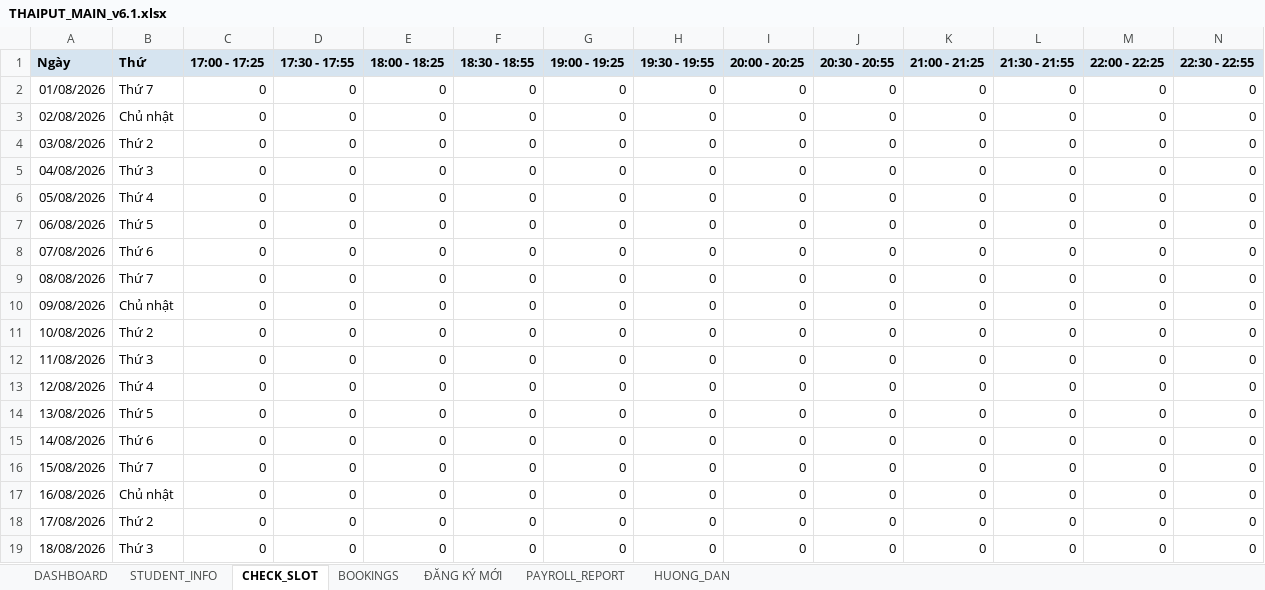
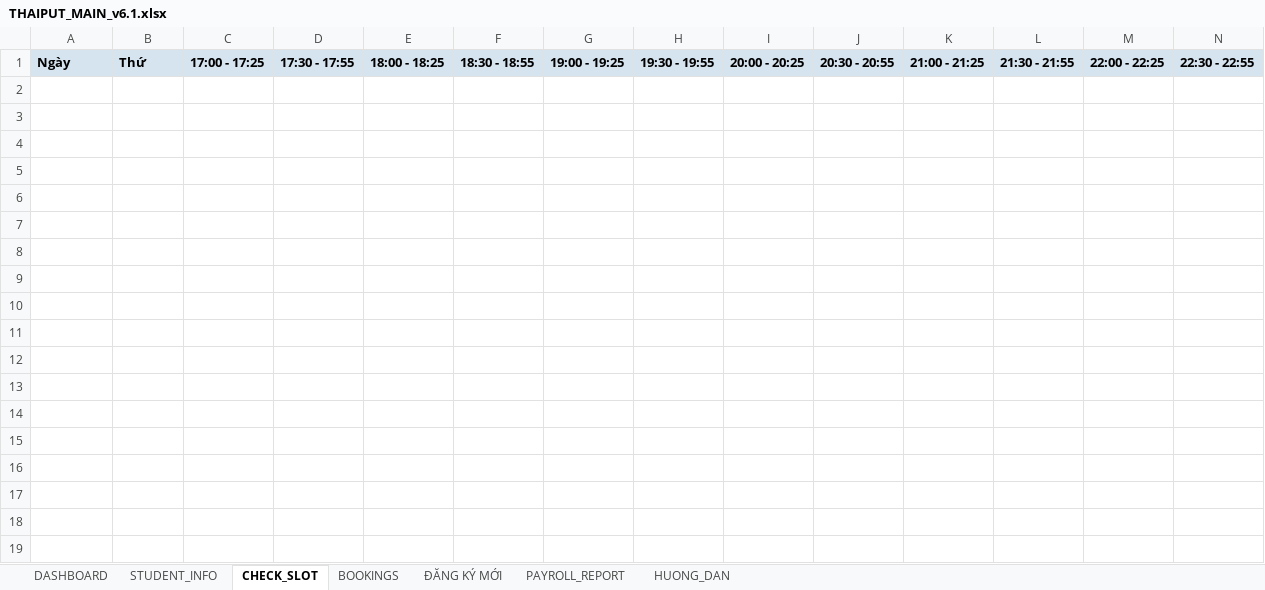
Before and after one commit to s3894288/christopherstoryland_project, an Excel workbook: templates/THAIPUT_MAIN_v6.1.xlsx, sheet CHECK_SLOT, drawn as a sheet; only a part is shown; values as stored, in another font and other column widths than the file's, no borders; rows hold the shown columns only; the diff covers the shown part only; the diff names each change by its address in the sheet, - before the commit and + after, or states it on an @@ line.

```diff
--- a/templates/THAIPUT_MAIN_v6.1.xlsx (sheet CHECK_SLOT)
+++ b/templates/THAIPUT_MAIN_v6.1.xlsx (sheet CHECK_SLOT)
-row 2: 01/08/2026 | Thứ 7 | 0 | 0 | 0 | 0 | 0 | 0 | 0 | 0 | 0 | 0 | 0 | 0
-row 3: 02/08/2026 | Chủ nhật | 0 | 0 | 0 | 0 | 0 | 0 | 0 | 0 | 0 | 0 | 0 | 0
-row 4: 03/08/2026 | Thứ 2 | 0 | 0 | 0 | 0 | 0 | 0 | 0 | 0 | 0 | 0 | 0 | 0
-row 5: 04/08/2026 | Thứ 3 | 0 | 0 | 0 | 0 | 0 | 0 | 0 | 0 | 0 | 0 | 0 | 0
-row 6: 05/08/2026 | Thứ 4 | 0 | 0 | 0 | 0 | 0 | 0 | 0 | 0 | 0 | 0 | 0 | 0
-row 7: 06/08/2026 | Thứ 5 | 0 | 0 | 0 | 0 | 0 | 0 | 0 | 0 | 0 | 0 | 0 | 0
-row 8: 07/08/2026 | Thứ 6 | 0 | 0 | 0 | 0 | 0 | 0 | 0 | 0 | 0 | 0 | 0 | 0
-row 9: 08/08/2026 | Thứ 7 | 0 | 0 | 0 | 0 | 0 | 0 | 0 | 0 | 0 | 0 | 0 | 0
-row 10: 09/08/2026 | Chủ nhật | 0 | 0 | 0 | 0 | 0 | 0 | 0 | 0 | 0 | 0 | 0 | 0
-row 11: 10/08/2026 | Thứ 2 | 0 | 0 | 0 | 0 | 0 | 0 | 0 | 0 | 0 | 0 | 0 | 0
-row 12: 11/08/2026 | Thứ 3 | 0 | 0 | 0 | 0 | 0 | 0 | 0 | 0 | 0 | 0 | 0 | 0
-row 13: 12/08/2026 | Thứ 4 | 0 | 0 | 0 | 0 | 0 | 0 | 0 | 0 | 0 | 0 | 0 | 0
-row 14: 13/08/2026 | Thứ 5 | 0 | 0 | 0 | 0 | 0 | 0 | 0 | 0 | 0 | 0 | 0 | 0
-row 15: 14/08/2026 | Thứ 6 | 0 | 0 | 0 | 0 | 0 | 0 | 0 | 0 | 0 | 0 | 0 | 0
-row 16: 15/08/2026 | Thứ 7 | 0 | 0 | 0 | 0 | 0 | 0 | 0 | 0 | 0 | 0 | 0 | 0
-row 17: 16/08/2026 | Chủ nhật | 0 | 0 | 0 | 0 | 0 | 0 | 0 | 0 | 0 | 0 | 0 | 0
-row 18: 17/08/2026 | Thứ 2 | 0 | 0 | 0 | 0 | 0 | 0 | 0 | 0 | 0 | 0 | 0 | 0
-row 19: 18/08/2026 | Thứ 3 | 0 | 0 | 0 | 0 | 0 | 0 | 0 | 0 | 0 | 0 | 0 | 0
```
Also changed, not shown: 20 removed rows elsewhere in this sheet, sheet STUDENT_INFO, sheet HUONG_DAN, sheet DASHBOARD, sheet PAYROLL_REPORT, templates/THAIPUT_REGISTRATION_v6.1.xlsx, templates/THAIPUT_TUTOR_v6.1.xlsx, 9 other files.
